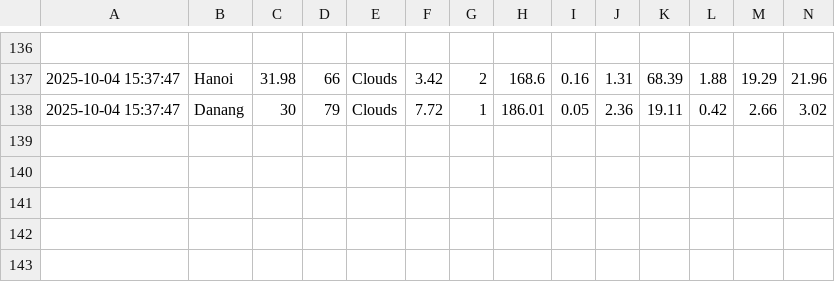
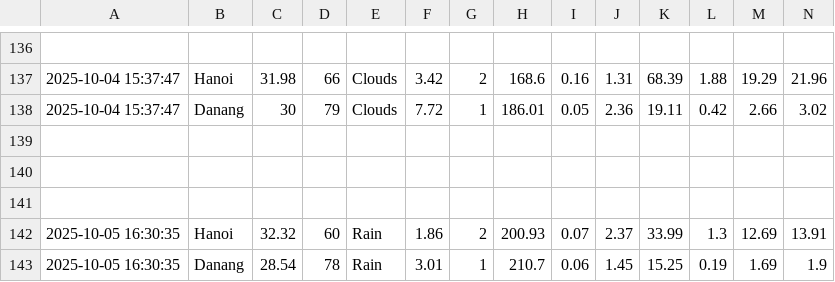
Before and after one commit to ThanhBinh2708/weather-air-quality, a CSV file: weather_air_quality.csv, drawn as a sheet; only a part is shown, gaps mark what is left out.

```diff
--- a/weather_air_quality.csv
+++ b/weather_air_quality.csv
@@ -138 +138,6 @@
 2025-10-04 15:37:47,Danang,30,79,Clouds,7.72,1,186.01,0.05,2.36,19.11,0.42,2.66,3.02
+
+
+
+2025-10-05 16:30:35,Hanoi,32.32,60,Rain,1.86,2,200.93,0.07,2.37,33.99,1.3,12.69,13.91
+2025-10-05 16:30:35,Danang,28.54,78,Rain,3.01,1,210.7,0.06,1.45,15.25,0.19,1.69,1.9
```
